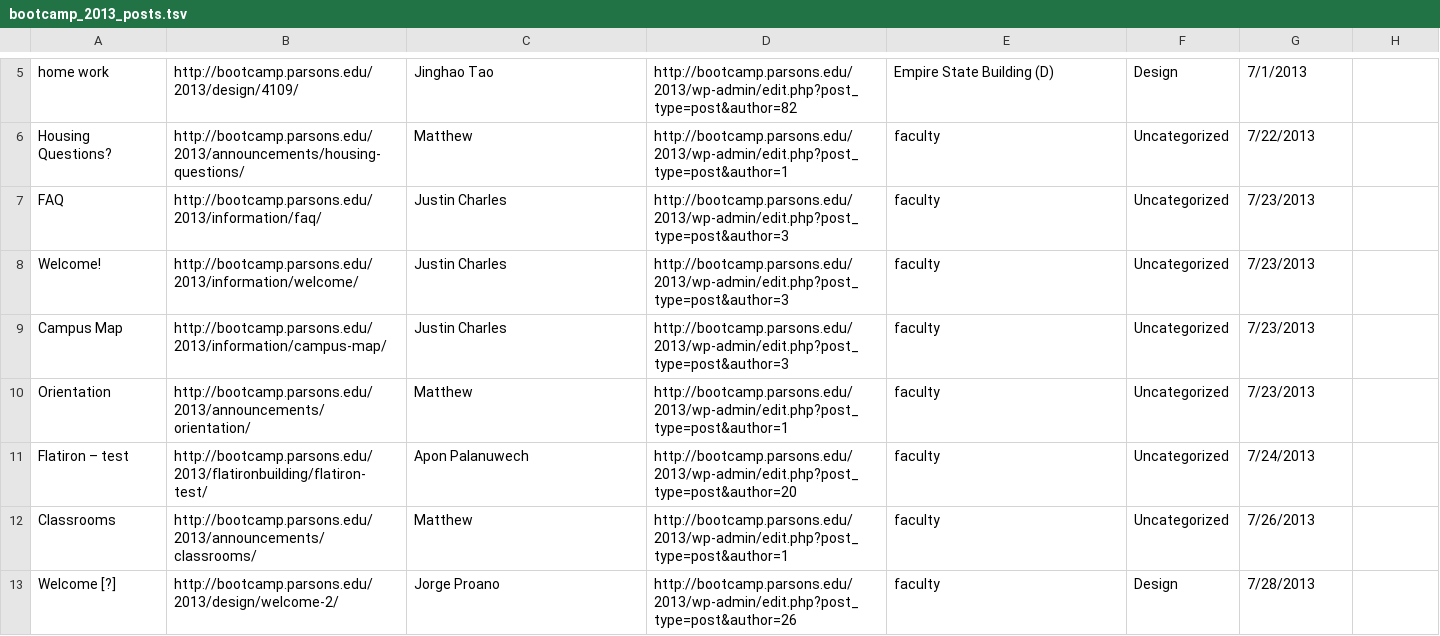
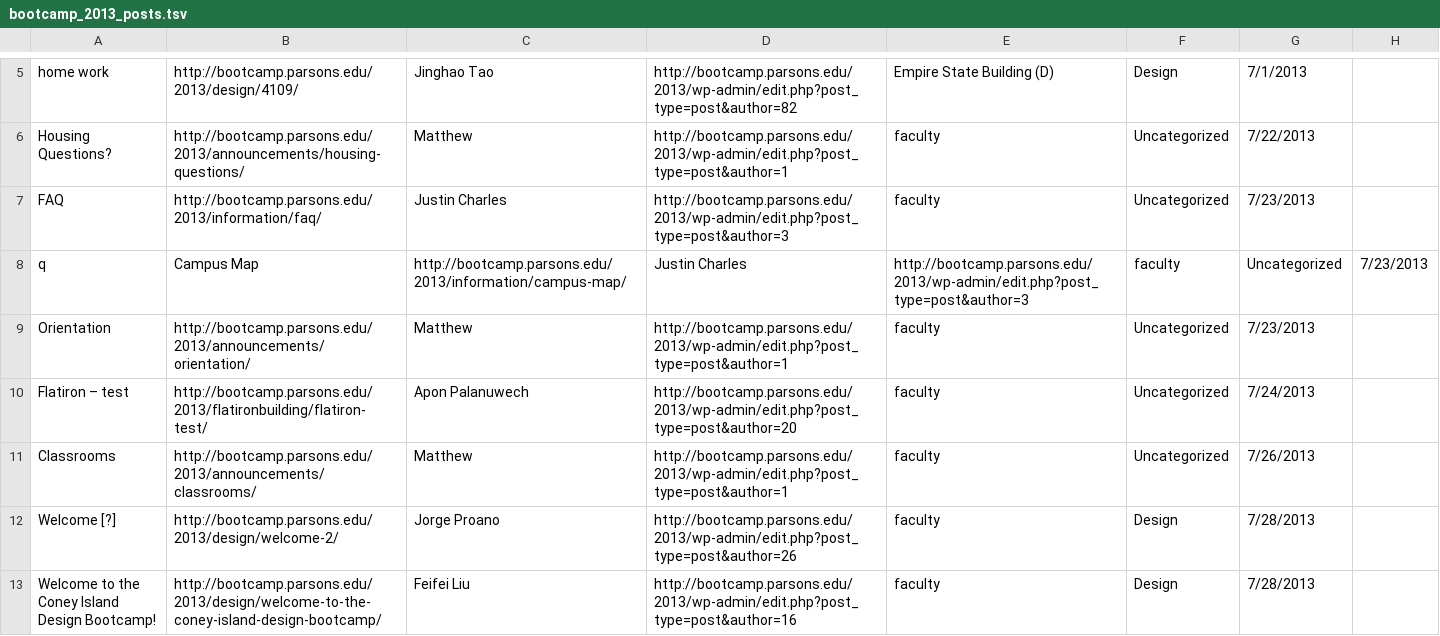
Before and after one commit to gianordoli/bootcamp_2014_data_visualization_workshop, a TSV file: step_01_filter_count/data/bootcamp_2013_posts.tsv, drawn as a sheet; only a part is shown, gaps mark what is left out; the shorter side is filled out with more unchanged rows.

```diff
--- a/step_01_filter_count/data/bootcamp_2013_posts.tsv
+++ b/step_01_filter_count/data/bootcamp_2013_posts.tsv
@@ -7,4 +7,3 @@ Housing Questions?	http://bootcamp.parsons.edu/2013/announcements/housing-questi
 FAQ	http://bootcamp.parsons.edu/2013/information/faq/	Justin Charles	http://bootcamp.parsons.edu/2013/wp-admin/edit.php?post_type=post&author=3	faculty	Uncategorized	7/23/2013
-Welcome!	http://bootcamp.parsons.edu/2013/information/welcome/	Justin Charles	http://bootcamp.parsons.edu/2013/wp-admin/edit.php?post_type=post&author=3	faculty	Uncategorized	7/23/2013
-Campus Map	http://bootcamp.parsons.edu/2013/information/campus-map/	Justin Charles	http://bootcamp.parsons.edu/2013/wp-admin/edit.php?post_type=post&author=3	faculty	Uncategorized	7/23/2013
+q	Campus Map	http://bootcamp.parsons.edu/2013/information/campus-map/	Justin Charles	http://bootcamp.parsons.edu/2013/wp-admin/edit.php?post_type=post&author=3	faculty	Uncategorized	7/23/2013
 Orientation	http://bootcamp.parsons.edu/2013/announcements/orientation/	Matthew	http://bootcamp.parsons.edu/2013/wp-admin/edit.php?post_type=post&author=1	faculty	Uncategorized	7/23/2013
```
Also changed, not shown: 11 other files.
